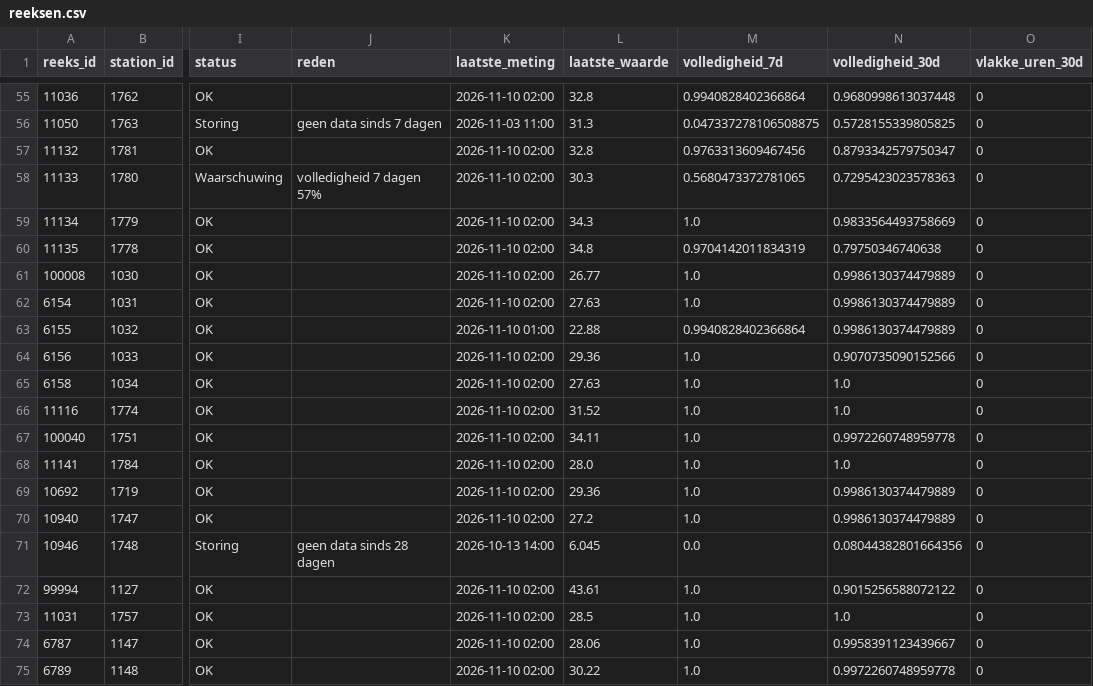
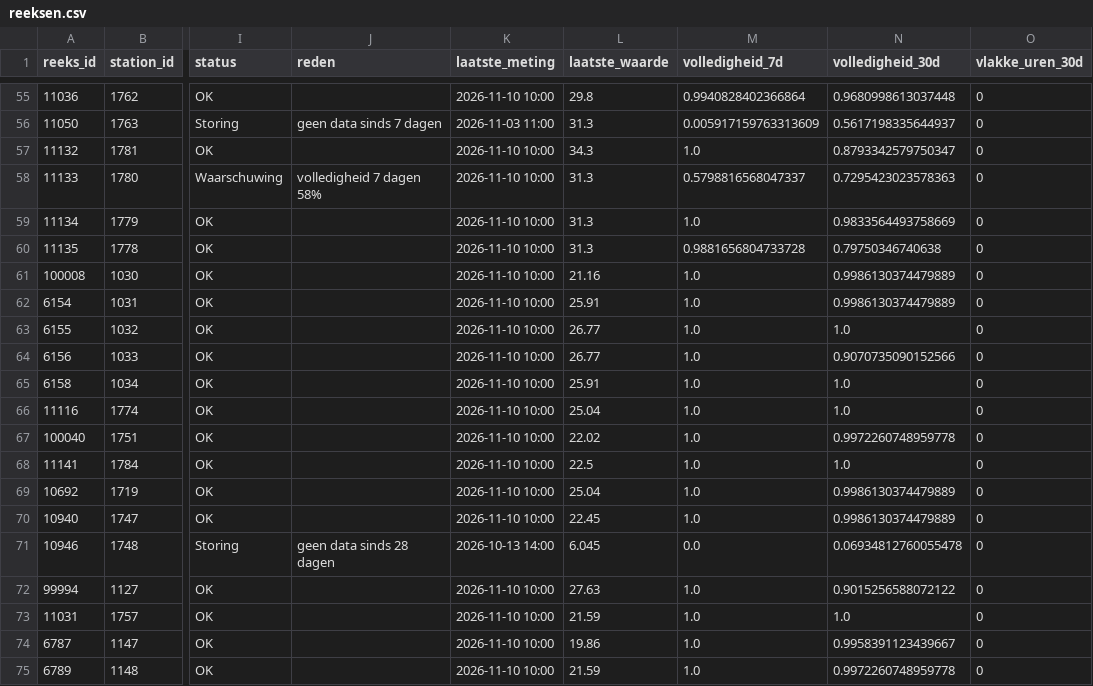
Before and after one commit to BadaninaAnna/luchtkwaliteit-antwerpen, a CSV file: data/powerbi/reeksen.csv, drawn as a sheet; only a part is shown, gaps mark what is left out; the diff covers the shown part only; the diff names each change by its address in the sheet, - before the commit and + after, or states it on an @@ line.

```diff
--- a/data/powerbi/reeksen.csv
+++ b/data/powerbi/reeksen.csv
-K55 (laatste_meting): 2026-11-10 02:00
+K55 (laatste_meting): 2026-11-10 10:00
-L55 (laatste_waarde): 32.8
+L55 (laatste_waarde): 29.8
-M56 (volledigheid_7d): 0.047337278106508875
+M56 (volledigheid_7d): 0.005917159763313609
-N56 (volledigheid_30d): 0.5728155339805825
+N56 (volledigheid_30d): 0.5617198335644937
-K57:K62 (laatste_meting): 2026-11-10 02:00
+K57:K62 (laatste_meting): 2026-11-10 10:00
-L57 (laatste_waarde): 32.8
+L57 (laatste_waarde): 34.3
-M57 (volledigheid_7d): 0.9763313609467456
+M57 (volledigheid_7d): 1.0
-J58 (reden): volledigheid 7 dagen 57%
+J58 (reden): volledigheid 7 dagen 58%
-L58 (laatste_waarde): 30.3
+L58 (laatste_waarde): 31.3
-M58 (volledigheid_7d): 0.5680473372781065
+M58 (volledigheid_7d): 0.5798816568047337
-L59 (laatste_waarde): 34.3
+L59 (laatste_waarde): 31.3
-L60 (laatste_waarde): 34.8
+L60 (laatste_waarde): 31.3
-M60 (volledigheid_7d): 0.9704142011834319
+M60 (volledigheid_7d): 0.9881656804733728
-L61 (laatste_waarde): 26.77
+L61 (laatste_waarde): 21.16
-L62 (laatste_waarde): 27.63
+L62 (laatste_waarde): 25.91
-K63 (laatste_meting): 2026-11-10 01:00
+K63 (laatste_meting): 2026-11-10 10:00
-L63 (laatste_waarde): 22.88
+L63 (laatste_waarde): 26.77
-M63 (volledigheid_7d): 0.9940828402366864
+M63 (volledigheid_7d): 1.0
-N63 (volledigheid_30d): 0.9986130374479889
+N63 (volledigheid_30d): 1.0
-K64:K70 (laatste_meting): 2026-11-10 02:00
+K64:K70 (laatste_meting): 2026-11-10 10:00
-L64 (laatste_waarde): 29.36
+L64 (laatste_waarde): 26.77
-L65 (laatste_waarde): 27.63
+L65 (laatste_waarde): 25.91
-L66 (laatste_waarde): 31.52
+L66 (laatste_waarde): 25.04
-L67 (laatste_waarde): 34.11
+L67 (laatste_waarde): 22.02
-L68 (laatste_waarde): 28.0
+L68 (laatste_waarde): 22.5
-L69 (laatste_waarde): 29.36
+L69 (laatste_waarde): 25.04
-L70 (laatste_waarde): 27.2
+L70 (laatste_waarde): 22.45
-N71 (volledigheid_30d): 0.08044382801664356
+N71 (volledigheid_30d): 0.06934812760055478
-K72:K75 (laatste_meting): 2026-11-10 02:00
+K72:K75 (laatste_meting): 2026-11-10 10:00
-L72 (laatste_waarde): 43.61
+L72 (laatste_waarde): 27.63
-L73 (laatste_waarde): 28.5
+L73 (laatste_waarde): 21.59
-L74 (laatste_waarde): 28.06
+L74 (laatste_waarde): 19.86
-L75 (laatste_waarde): 30.22
+L75 (laatste_waarde): 21.59
```
Also changed, not shown: 126 edited cells elsewhere in this file, 3 other files.
